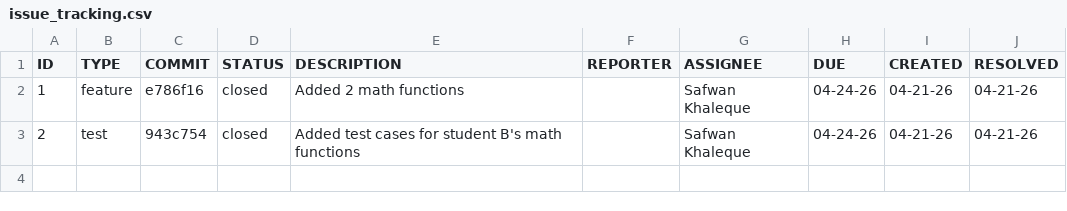
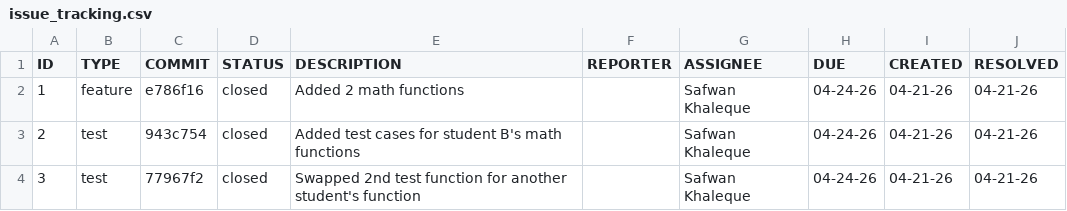
Before and after one commit to KayodeOkanlawon/ET574-H-Project-II-Group-1, a CSV file: issue_tracking.csv, drawn as a sheet.

Commit message:
Updated Issue Tracker

```diff
--- a/issue_tracking.csv
+++ b/issue_tracking.csv
@@ -3 +3,2 @@ ID,TYPE,COMMIT,STATUS,DESCRIPTION,REPORTER,ASSIGNEE,DUE,CREATED,RESOLVED
 2,test,943c754,closed,Added test cases for student B's math functions,,Safwan Khaleque,04-24-26,04-21-26,04-21-26
+3,test,77967f2,closed,Swapped 2nd test function for another student's function,,Safwan Khaleque,04-24-26,04-21-26,04-21-26
```
